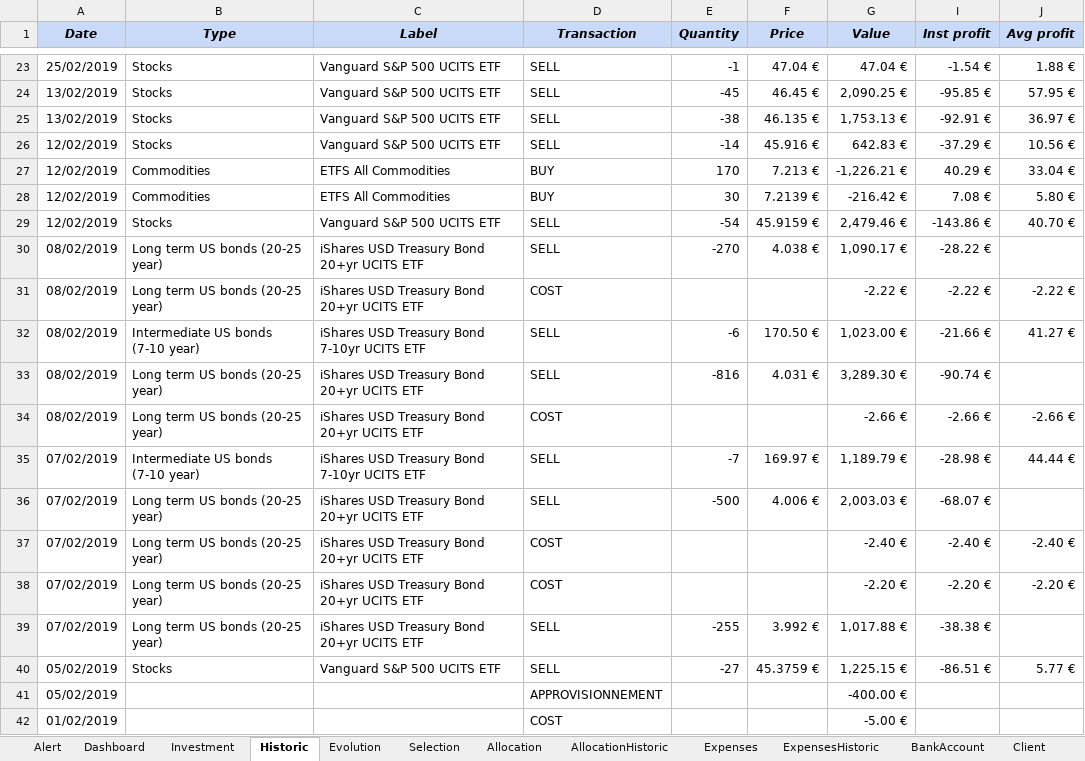
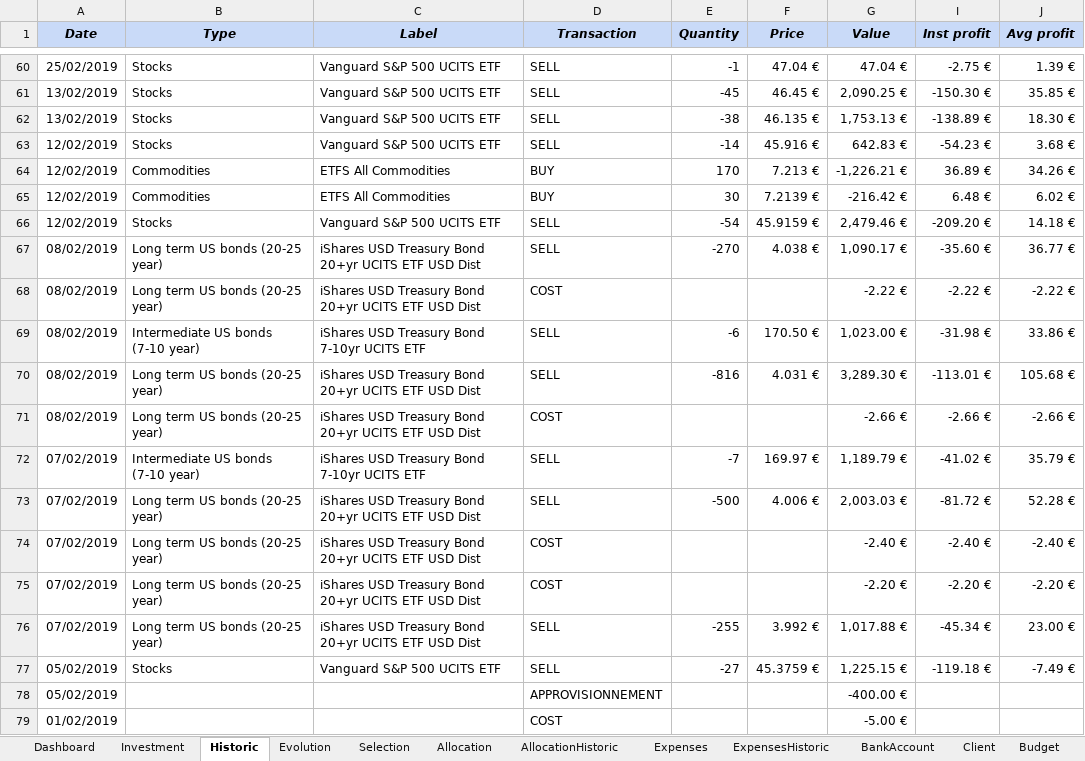
Before and after one commit to flodef/FiMs, an Excel workbook: Data/Finance Manager Spreadsheet.xlsx, sheet Historic, drawn as a sheet; only a part is shown, gaps mark what is left out; values as stored, in another font and other column widths than the file's, no borders; charts and pictures and conditional formats not drawn; addresses are those after the commit; the diff covers the shown part only; the diff names each change by its address in the sheet, - before the commit and + after, or states it on an @@ line.

```diff
--- a/Data/Finance Manager Spreadsheet.xlsx (sheet Historic)
+++ b/Data/Finance Manager Spreadsheet.xlsx (sheet Historic)
@@ sheet tab hidden: Alert @@
-I60 (Inst profit): -1.54 €
+I60 (Inst profit): -2.75 €
-J60 (Avg profit): 1.88 €
+J60 (Avg profit): 1.39 €
-I61 (Inst profit): -95.85 €
+I61 (Inst profit): -150.30 €
-J61 (Avg profit): 57.95 €
+J61 (Avg profit): 35.85 €
-I62 (Inst profit): -92.91 €
+I62 (Inst profit): -138.89 €
-J62 (Avg profit): 36.97 €
+J62 (Avg profit): 18.30 €
-I63 (Inst profit): -37.29 €
+I63 (Inst profit): -54.23 €
-J63 (Avg profit): 10.56 €
+J63 (Avg profit): 3.68 €
-I64 (Inst profit): 40.29 €
+I64 (Inst profit): 36.89 €
-J64 (Avg profit): 33.04 €
+J64 (Avg profit): 34.26 €
-I65 (Inst profit): 7.08 €
+I65 (Inst profit): 6.48 €
-J65 (Avg profit): 5.80 €
+J65 (Avg profit): 6.02 €
-I66 (Inst profit): -143.86 €
+I66 (Inst profit): -209.20 €
-J66 (Avg profit): 40.70 €
+J66 (Avg profit): 14.18 €
-C67:C68 (Label): …UCITS ETF
+C67:C68 (Label): …UCITS ETF USD Dist
-I67 (Inst profit): -28.22 €
+I67 (Inst profit): -35.60 €
-J67 (Avg profit): (empty)
+J67 (Avg profit): 36.77 €
-I69 (Inst profit): -21.66 €
+I69 (Inst profit): -31.98 €
-J69 (Avg profit): 41.27 €
+J69 (Avg profit): 33.86 €
-C70:C71 (Label): …UCITS ETF
+C70:C71 (Label): …UCITS ETF USD Dist
-I70 (Inst profit): -90.74 €
+I70 (Inst profit): -113.01 €
-J70 (Avg profit): (empty)
+J70 (Avg profit): 105.68 €
-I72 (Inst profit): -28.98 €
+I72 (Inst profit): -41.02 €
-J72 (Avg profit): 44.44 €
+J72 (Avg profit): 35.79 €
-C73:C76 (Label): …UCITS ETF
+C73:C76 (Label): …UCITS ETF USD Dist
-I73 (Inst profit): -68.07 €
+I73 (Inst profit): -81.72 €
-J73 (Avg profit): (empty)
+J73 (Avg profit): 52.28 €
-I76 (Inst profit): -38.38 €
+I76 (Inst profit): -45.34 €
-J76 (Avg profit): (empty)
+J76 (Avg profit): 23.00 €
-I77 (Inst profit): -86.51 €
+I77 (Inst profit): -119.18 €
-J77 (Avg profit): 5.77 €
+J77 (Avg profit): -7.49 €
```
Also changed, not shown: 39 added rows, 458 edited cells and cell formats elsewhere in this sheet, sheet Evolution, sheet Selection, sheet Investment, sheet Dashboard, sheet AllocationHistoric, sheet ExpensesHistoric, 4 more sheets, formulas that keep their value, hidden cells.
